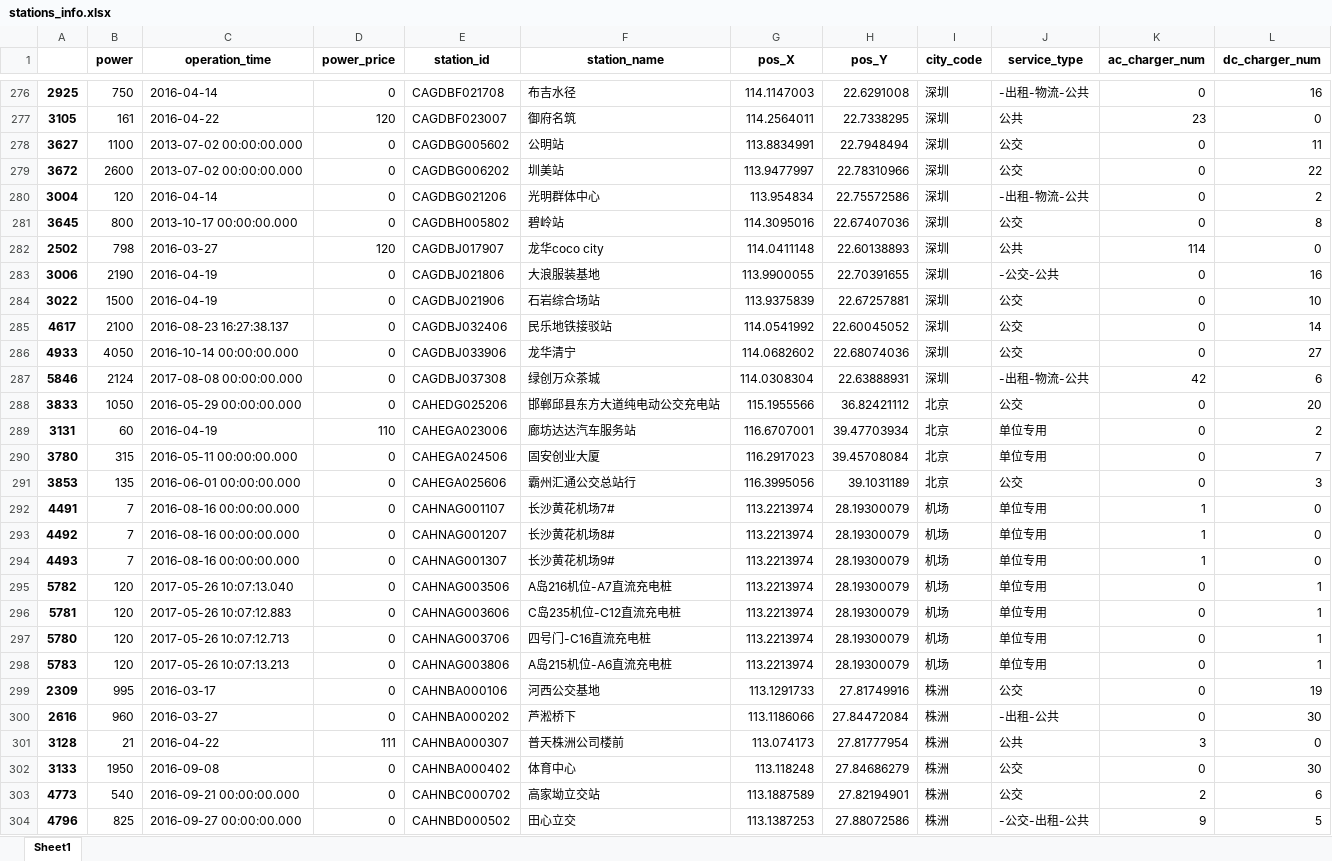
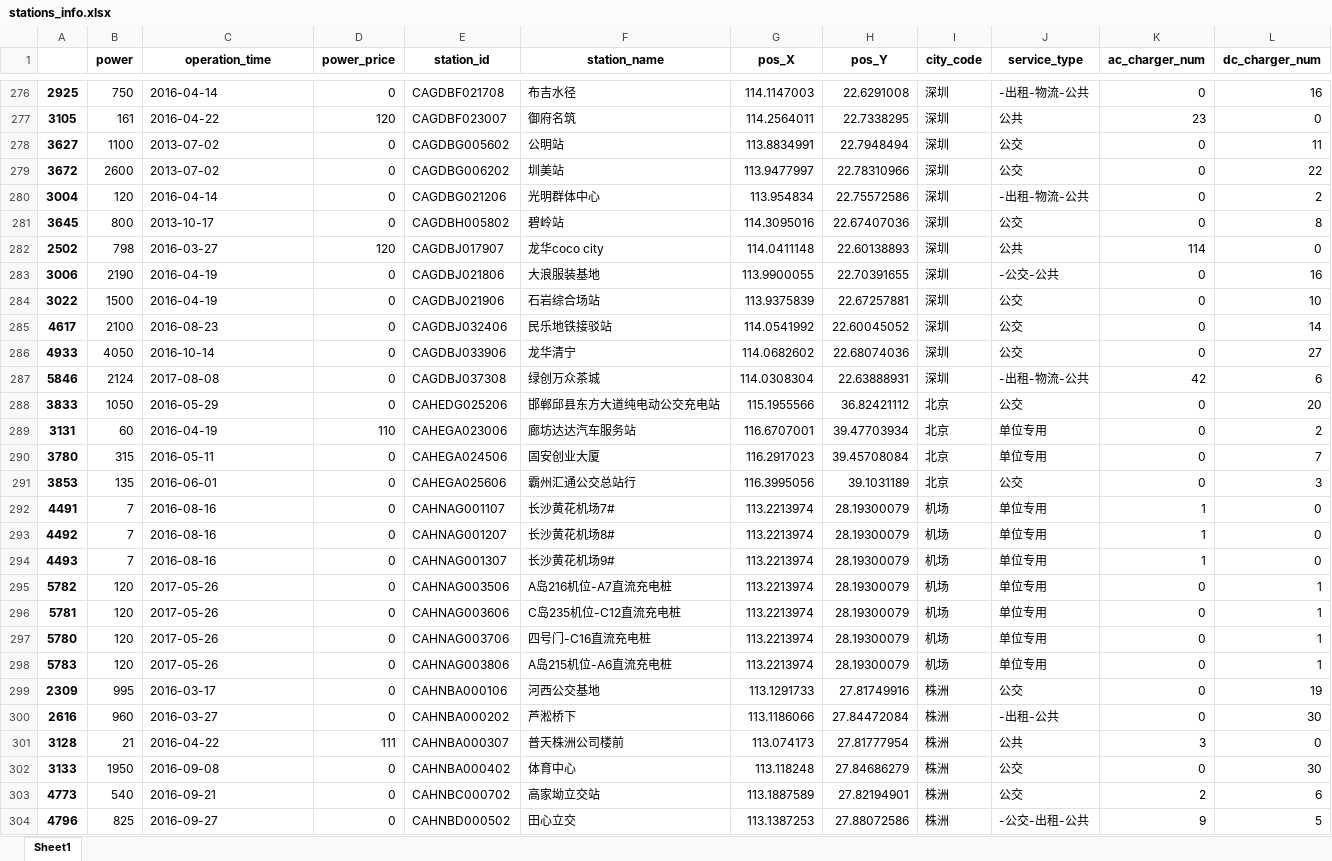
Before and after one commit to johnnyWzq/load_pred, an Excel workbook: processed_data/stations_info.xlsx, sheet Sheet1, drawn as a sheet; only a part is shown, gaps mark what is left out; values as stored, in another font and other column widths than the file's, no borders; the diff covers the shown part only; the diff names each change by its address in the sheet, - before the commit and + after, or states it on an @@ line.

Commit message:
fixed the date code of stationss_info

```diff
--- a/processed_data/stations_info.xlsx (sheet Sheet1)
+++ b/processed_data/stations_info.xlsx (sheet Sheet1)
-C278:C279 (operation_time): 2013-07-02 00:00:00.000
+C278:C279 (operation_time): 2013-07-02
-C281 (operation_time): 2013-10-17 00:00:00.000
+C281 (operation_time): 2013-10-17
-C285 (operation_time): 2016-08-23 16:27:38.137
+C285 (operation_time): 2016-08-23
-C286 (operation_time): 2016-10-14 00:00:00.000
+C286 (operation_time): 2016-10-14
-C287 (operation_time): 2017-08-08 00:00:00.000
+C287 (operation_time): 2017-08-08
-C288 (operation_time): 2016-05-29 00:00:00.000
+C288 (operation_time): 2016-05-29
-C290 (operation_time): 2016-05-11 00:00:00.000
+C290 (operation_time): 2016-05-11
-C291 (operation_time): 2016-06-01 00:00:00.000
+C291 (operation_time): 2016-06-01
-C292:C294 (operation_time): 2016-08-16 00:00:00.000
+C292:C294 (operation_time): 2016-08-16
-C295 (operation_time): 2017-05-26 10:07:13.040
+C295 (operation_time): 2017-05-26
-C296 (operation_time): 2017-05-26 10:07:12.883
+C296 (operation_time): 2017-05-26
-C297 (operation_time): 2017-05-26 10:07:12.713
+C297 (operation_time): 2017-05-26
-C298 (operation_time): 2017-05-26 10:07:13.213
+C298 (operation_time): 2017-05-26
-C303 (operation_time): 2016-09-21 00:00:00.000
+C303 (operation_time): 2016-09-21
-C304 (operation_time): 2016-09-27 00:00:00.000
+C304 (operation_time): 2016-09-27
```
Also changed, not shown: 173 edited cells elsewhere in this sheet, 17 other files.
